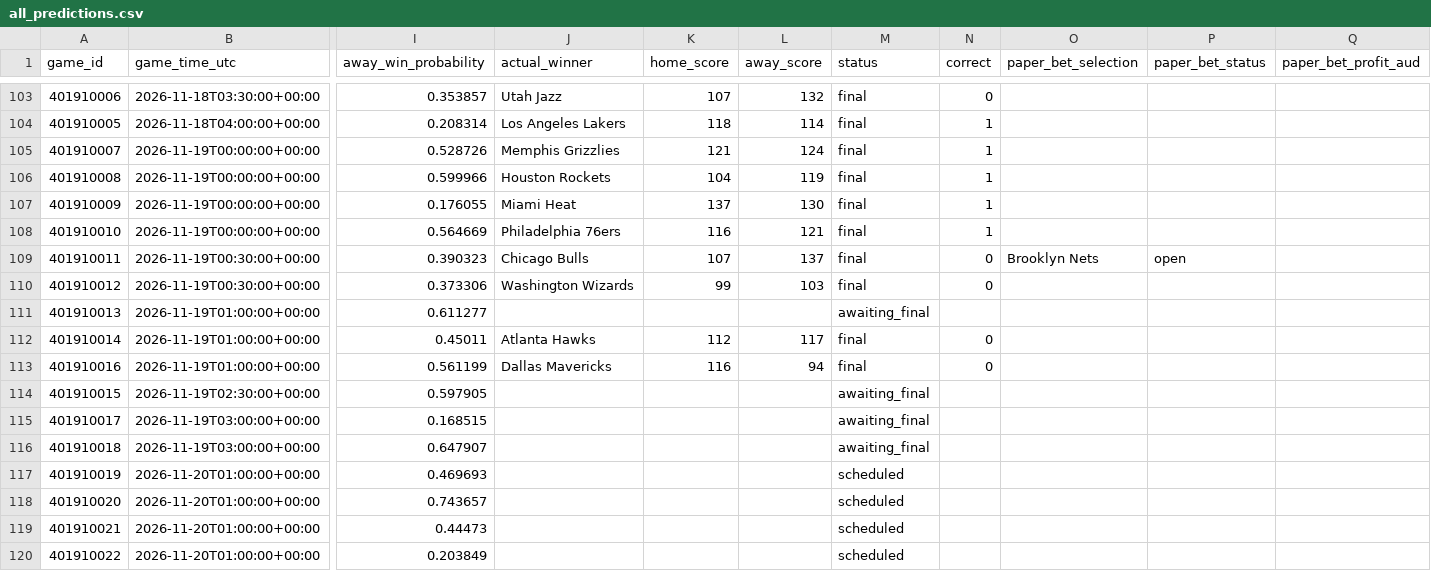
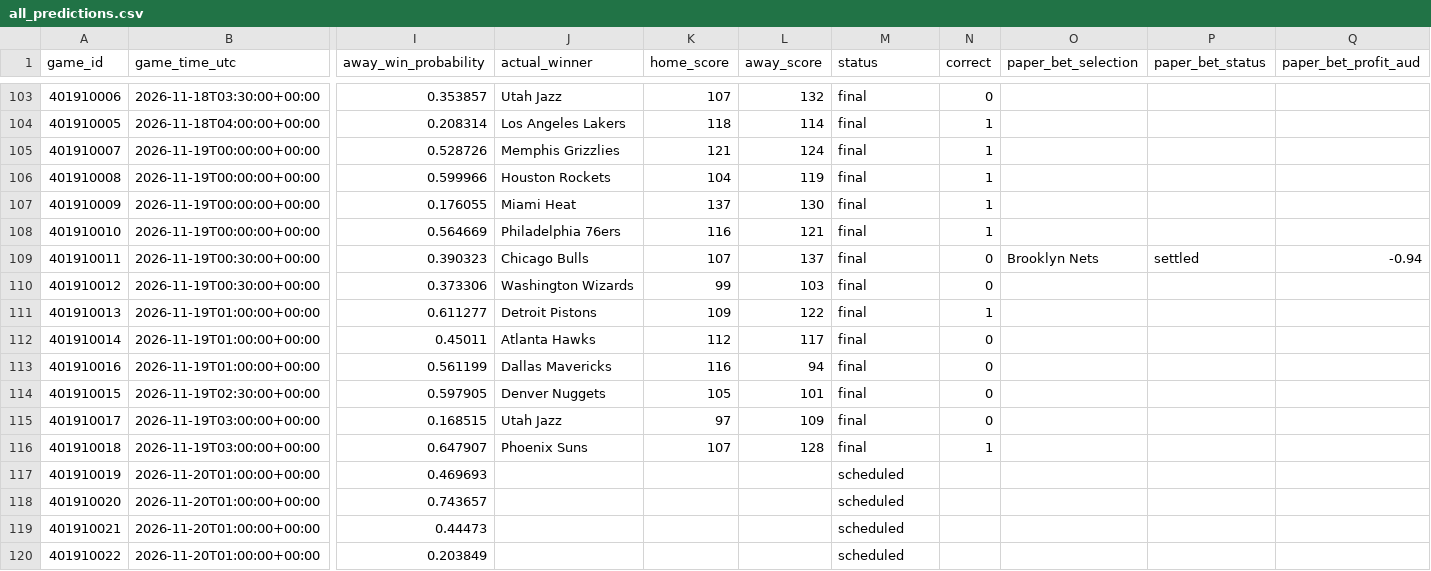
Before and after one commit to kensu-kimsu/nbamoneyprinter, a CSV file: research/prediction_results/all_predictions.csv, drawn as a sheet; only a part is shown, gaps mark what is left out; the diff names each change by its address in the sheet, - before the commit and + after, or states it on an @@ line.

```diff
--- a/research/prediction_results/all_predictions.csv
+++ b/research/prediction_results/all_predictions.csv
-P109 (paper_bet_status): open
+P109 (paper_bet_status): settled
-Q109 (paper_bet_profit_aud): (empty)
+Q109 (paper_bet_profit_aud): -0.94
-J111 (actual_winner): (empty)
+J111 (actual_winner): Detroit Pistons
-K111 (home_score): (empty)
+K111 (home_score): 109
-L111 (away_score): (empty)
+L111 (away_score): 122
-M111 (status): awaiting_final
+M111 (status): final
-N111 (correct): (empty)
+N111 (correct): 1
-J114 (actual_winner): (empty)
+J114 (actual_winner): Denver Nuggets
-K114 (home_score): (empty)
+K114 (home_score): 105
-L114 (away_score): (empty)
+L114 (away_score): 101
-M114:M116 (status): awaiting_final
+M114:M116 (status): final
-N114:N115 (correct): (empty)
+N114:N115 (correct): 0
-J115 (actual_winner): (empty)
+J115 (actual_winner): Utah Jazz
-K115 (home_score): (empty)
+K115 (home_score): 97
-L115 (away_score): (empty)
+L115 (away_score): 109
-J116 (actual_winner): (empty)
+J116 (actual_winner): Phoenix Suns
-K116 (home_score): (empty)
+K116 (home_score): 107
-L116 (away_score): (empty)
+L116 (away_score): 128
-N116 (correct): (empty)
+N116 (correct): 1
```
Also changed, not shown: research/prediction_results/all_picks_hypothetical.csv, research/prediction_results/bankroll_daily_history.csv, 3 other files.
